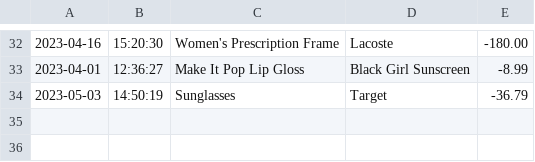
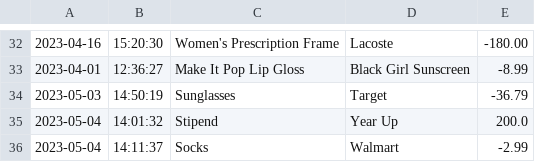
Before and after one commit to ashepard03/AccountingLedger, a CSV file: transactions.csv, drawn as a sheet; only a part is shown, gaps mark what is left out.

```diff
--- a/transactions.csv
+++ b/transactions.csv
@@ -34 +34,3 @@
 2023-05-03|14:50:19|Sunglasses|Target|-36.79
+2023-05-04|14:01:32|Stipend|Year Up|200.0
+2023-05-04|14:11:37|Socks|Walmart|-2.99
```
Also changed, not shown: 2 other files.
